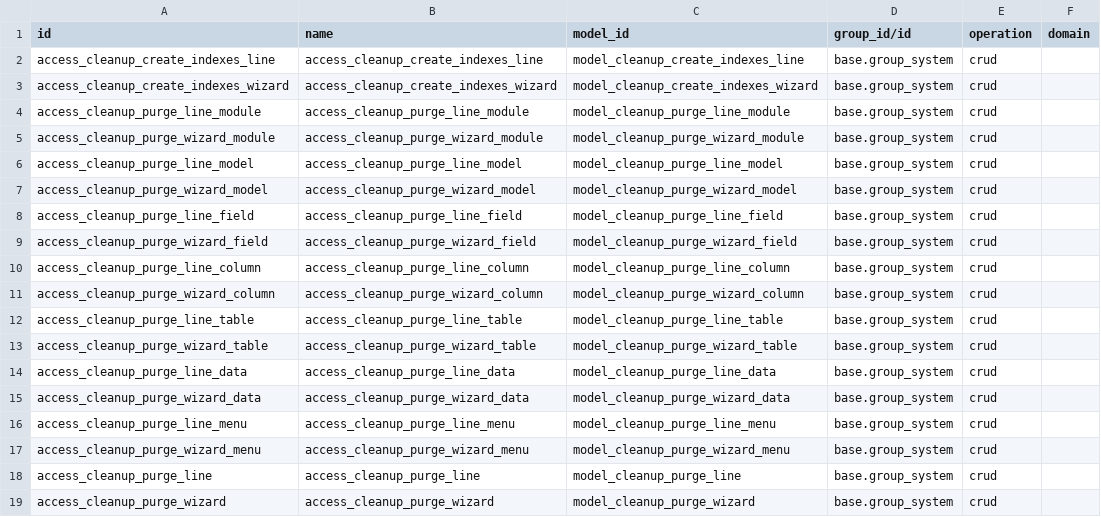
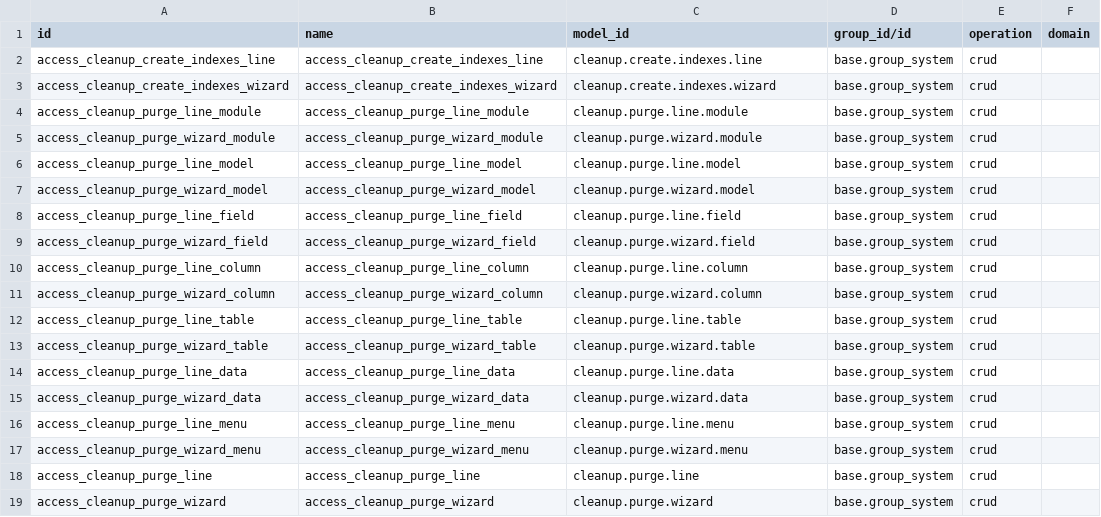
Before and after one commit to ursais/server-tools, a CSV file: database_cleanup/security/ir.access.csv, drawn as a sheet.

Commit message:
Use technical model names in ir.access.csv.
Odoo 20 ir.access.model_id is sale.order, not model_sale_order.

```diff
--- a/database_cleanup/security/ir.access.csv
+++ b/database_cleanup/security/ir.access.csv
@@ -1,19 +1,19 @@
 id,name,model_id,group_id/id,operation,domain
-access_cleanup_create_indexes_line,access_cleanup_create_indexes_line,model_cleanup_create_indexes_line,base.group_system,crud,
-access_cleanup_create_indexes_wizard,access_cleanup_create_indexes_wizard,model_cleanup_create_indexes_wizard,base.group_system,crud,
-access_cleanup_purge_line_module,access_cleanup_purge_line_module,model_cleanup_purge_line_module,base.group_system,crud,
-access_cleanup_purge_wizard_module,access_cleanup_purge_wizard_module,model_cleanup_purge_wizard_module,base.group_system,crud,
-access_cleanup_purge_line_model,access_cleanup_purge_line_model,model_cleanup_purge_line_model,base.group_system,crud,
-access_cleanup_purge_wizard_model,access_cleanup_purge_wizard_model,model_cleanup_purge_wizard_model,base.group_system,crud,
-access_cleanup_purge_line_field,access_cleanup_purge_line_field,model_cleanup_purge_line_field,base.group_system,crud,
-access_cleanup_purge_wizard_field,access_cleanup_purge_wizard_field,model_cleanup_purge_wizard_field,base.group_system,crud,
-access_cleanup_purge_line_column,access_cleanup_purge_line_column,model_cleanup_purge_line_column,base.group_system,crud,
-access_cleanup_purge_wizard_column,access_cleanup_purge_wizard_column,model_cleanup_purge_wizard_column,base.group_system,crud,
-access_cleanup_purge_line_table,access_cleanup_purge_line_table,model_cleanup_purge_line_table,base.group_system,crud,
-access_cleanup_purge_wizard_table,access_cleanup_purge_wizard_table,model_cleanup_purge_wizard_table,base.group_system,crud,
-access_cleanup_purge_line_data,access_cleanup_purge_line_data,model_cleanup_purge_line_data,base.group_system,crud,
-access_cleanup_purge_wizard_data,access_cleanup_purge_wizard_data,model_cleanup_purge_wizard_data,base.group_system,crud,
-access_cleanup_purge_line_menu,access_cleanup_purge_line_menu,model_cleanup_purge_line_menu,base.group_system,crud,
-access_cleanup_purge_wizard_menu,access_cleanup_purge_wizard_menu,model_cleanup_purge_wizard_menu,base.group_system,crud,
-access_cleanup_purge_line,access_cleanup_purge_line,model_cleanup_purge_line,base.group_system,crud,
-access_cleanup_purge_wizard,access_cleanup_purge_wizard,model_cleanup_purge_wizard,base.group_system,crud,
+access_cleanup_create_indexes_line,access_cleanup_create_indexes_line,cleanup.create.indexes.line,base.group_system,crud,
+access_cleanup_create_indexes_wizard,access_cleanup_create_indexes_wizard,cleanup.create.indexes.wizard,base.group_system,crud,
+access_cleanup_purge_line_module,access_cleanup_purge_line_module,cleanup.purge.line.module,base.group_system,crud,
+access_cleanup_purge_wizard_module,access_cleanup_purge_wizard_module,cleanup.purge.wizard.module,base.group_system,crud,
+access_cleanup_purge_line_model,access_cleanup_purge_line_model,cleanup.purge.line.model,base.group_system,crud,
+access_cleanup_purge_wizard_model,access_cleanup_purge_wizard_model,cleanup.purge.wizard.model,base.group_system,crud,
+access_cleanup_purge_line_field,access_cleanup_purge_line_field,cleanup.purge.line.field,base.group_system,crud,
+access_cleanup_purge_wizard_field,access_cleanup_purge_wizard_field,cleanup.purge.wizard.field,base.group_system,crud,
+access_cleanup_purge_line_column,access_cleanup_purge_line_column,cleanup.purge.line.column,base.group_system,crud,
+access_cleanup_purge_wizard_column,access_cleanup_purge_wizard_column,cleanup.purge.wizard.column,base.group_system,crud,
+access_cleanup_purge_line_table,access_cleanup_purge_line_table,cleanup.purge.line.table,base.group_system,crud,
+access_cleanup_purge_wizard_table,access_cleanup_purge_wizard_table,cleanup.purge.wizard.table,base.group_system,crud,
+access_cleanup_purge_line_data,access_cleanup_purge_line_data,cleanup.purge.line.data,base.group_system,crud,
+access_cleanup_purge_wizard_data,access_cleanup_purge_wizard_data,cleanup.purge.wizard.data,base.group_system,crud,
+access_cleanup_purge_line_menu,access_cleanup_purge_line_menu,cleanup.purge.line.menu,base.group_system,crud,
+access_cleanup_purge_wizard_menu,access_cleanup_purge_wizard_menu,cleanup.purge.wizard.menu,base.group_system,crud,
+access_cleanup_purge_line,access_cleanup_purge_line,cleanup.purge.line,base.group_system,crud,
+access_cleanup_purge_wizard,access_cleanup_purge_wizard,cleanup.purge.wizard,base.group_system,crud,
```
Also changed, not shown: attachment_queue/security/ir.access.csv, auditlog/security/ir.access.csv, 7 other files.
